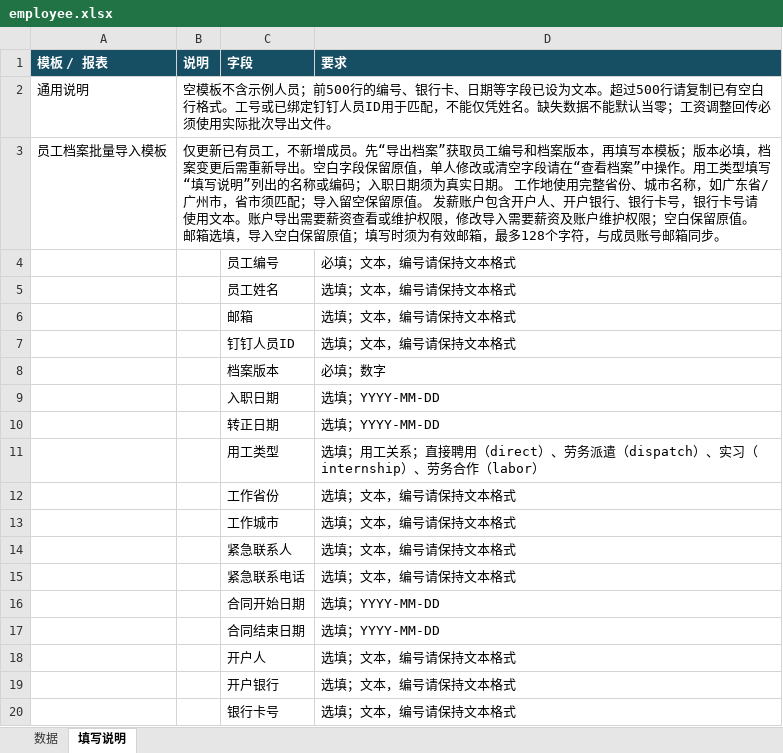
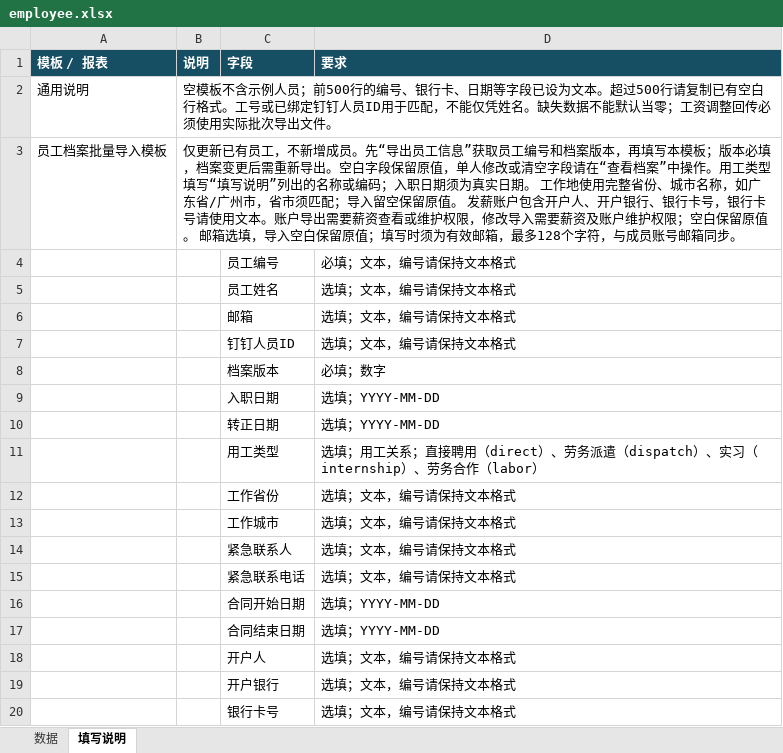
Before and after one commit to fandyopen/umm-oa, an Excel workbook: back/src/main/resources/templates/hr/employee.xlsx, sheet 填写说明, drawn as a sheet; values as stored, in another font and other column widths than the file's, no borders; the diff names each change by its address in the sheet, - before the commit and + after, or states it on an @@ line.

```diff
--- a/back/src/main/resources/templates/hr/employee.xlsx (sheet 填写说明)
+++ b/back/src/main/resources/templates/hr/employee.xlsx (sheet 填写说明)
-B3 (说明): …先“导出档案”获取员…
+B3 (说明): …先“导出员工信息”获取员…
```
Also changed, not shown: back/src/main/resources/templates/hr/all.xlsx, back/src/main/resources/templates/hr/employeeReport.xlsx, 13 other files.
